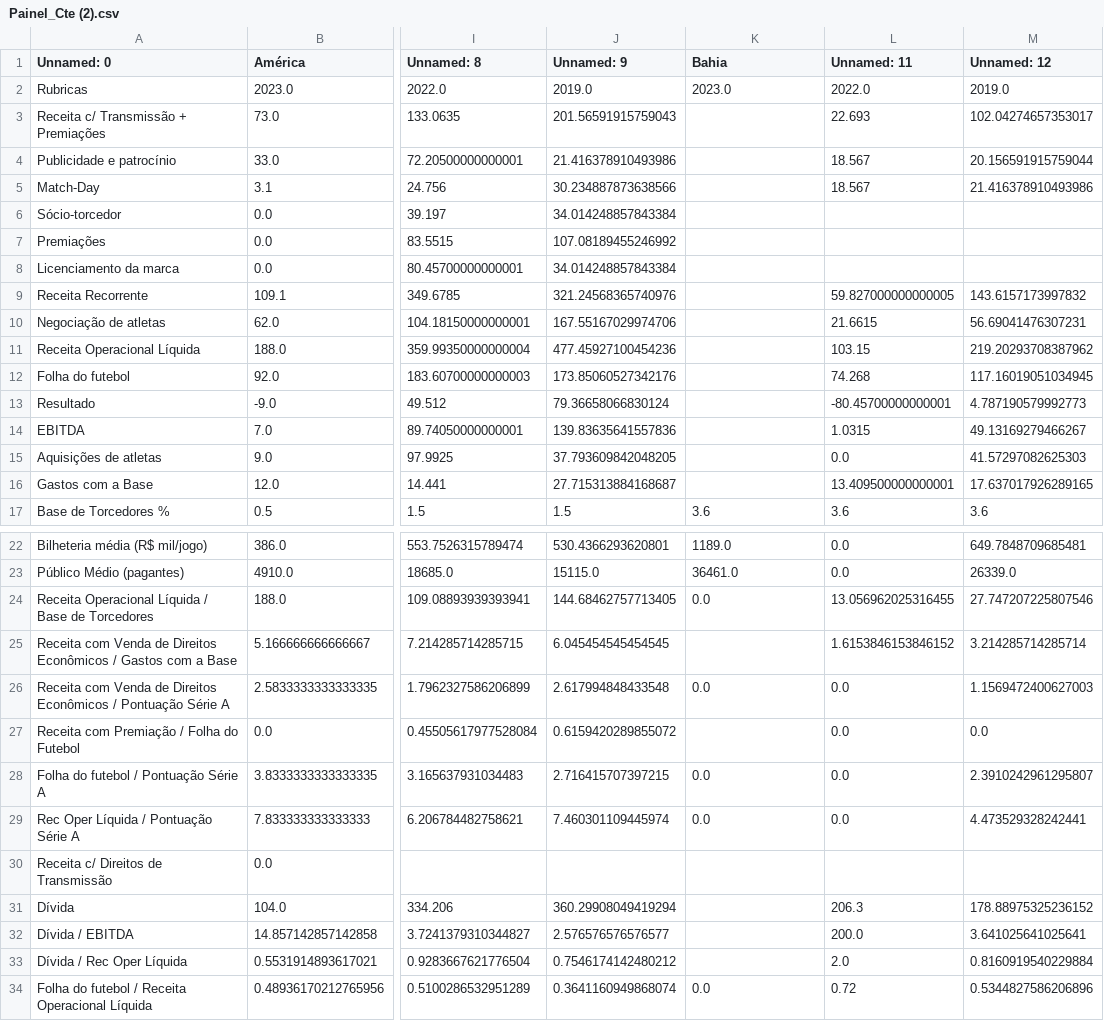
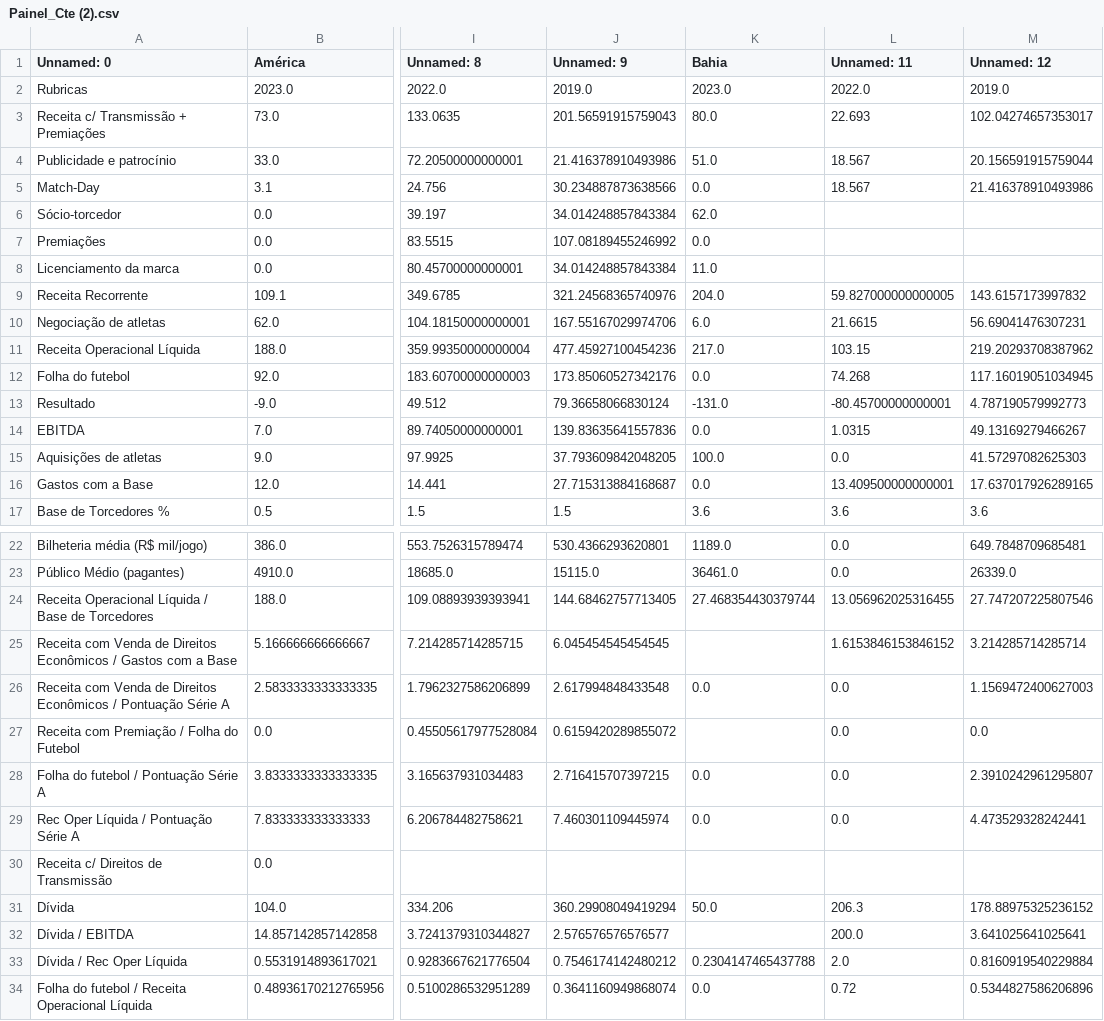
Before and after one commit to JAmerico1898/Financials, a CSV file: Painel_Cte (2).csv, drawn as a sheet; only a part is shown, gaps mark what is left out; the diff names each change by its address in the sheet, - before the commit and + after, or states it on an @@ line.

```diff
--- a/Painel_Cte (2).csv
+++ b/Painel_Cte (2).csv
-K3 (Bahia): (empty)
+K3 (Bahia): 80.0
-K4 (Bahia): (empty)
+K4 (Bahia): 51.0
-K5 (Bahia): (empty)
+K5 (Bahia): 0.0
-K6 (Bahia): (empty)
+K6 (Bahia): 62.0
-K7 (Bahia): (empty)
+K7 (Bahia): 0.0
-K8 (Bahia): (empty)
+K8 (Bahia): 11.0
-K9 (Bahia): (empty)
+K9 (Bahia): 204.0
-K10 (Bahia): (empty)
+K10 (Bahia): 6.0
-K11 (Bahia): (empty)
+K11 (Bahia): 217.0
-K12 (Bahia): (empty)
+K12 (Bahia): 0.0
-K13 (Bahia): (empty)
+K13 (Bahia): -131.0
-K14 (Bahia): (empty)
+K14 (Bahia): 0.0
-K15 (Bahia): (empty)
+K15 (Bahia): 100.0
-K16 (Bahia): (empty)
+K16 (Bahia): 0.0
-K24 (Bahia): 0.0
+K24 (Bahia): 27.468354430379744
-K31 (Bahia): (empty)
+K31 (Bahia): 50.0
-K33 (Bahia): (empty)
+K33 (Bahia): 0.2304147465437788
```
Also changed, not shown: Painel_Cte.csv, Transparência (2).csv, 2 other files.
